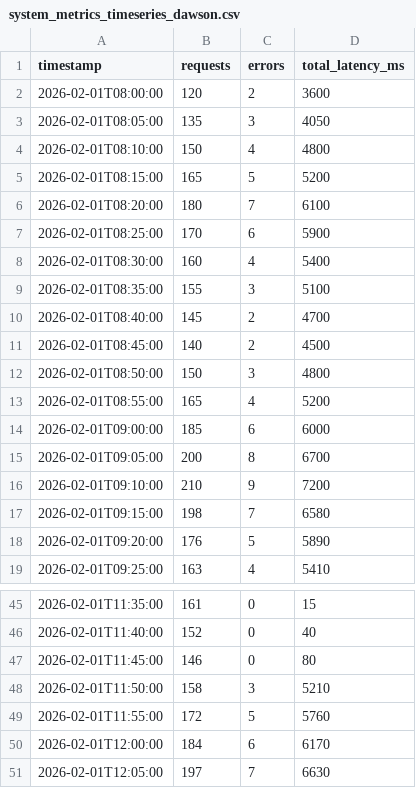
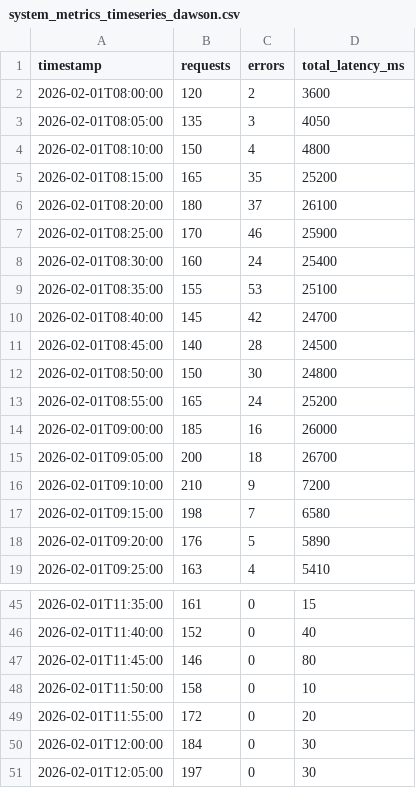
Before and after one commit to bjdawson23/cintel-04-rolling-monitoring, a CSV file: data/system_metrics_timeseries_dawson.csv, drawn as a sheet; only a part is shown, gaps mark what is left out.

```diff
--- a/data/system_metrics_timeseries_dawson.csv
+++ b/data/system_metrics_timeseries_dawson.csv
@@ -4,13 +4,13 @@ timestamp,requests,errors,total_latency_ms
 2026-02-01T08:10:00,150,4,4800
-2026-02-01T08:15:00,165,5,5200
-2026-02-01T08:20:00,180,7,6100
-2026-02-01T08:25:00,170,6,5900
-2026-02-01T08:30:00,160,4,5400
-2026-02-01T08:35:00,155,3,5100
-2026-02-01T08:40:00,145,2,4700
-2026-02-01T08:45:00,140,2,4500
-2026-02-01T08:50:00,150,3,4800
-2026-02-01T08:55:00,165,4,5200
-2026-02-01T09:00:00,185,6,6000
-2026-02-01T09:05:00,200,8,6700
+2026-02-01T08:15:00,165,35,25200
+2026-02-01T08:20:00,180,37,26100
+2026-02-01T08:25:00,170,46,25900
+2026-02-01T08:30:00,160,24,25400
+2026-02-01T08:35:00,155,53,25100
+2026-02-01T08:40:00,145,42,24700
+2026-02-01T08:45:00,140,28,24500
+2026-02-01T08:50:00,150,30,24800
+2026-02-01T08:55:00,165,24,25200
+2026-02-01T09:00:00,185,16,26000
+2026-02-01T09:05:00,200,18,26700
 2026-02-01T09:10:00,210,9,7200
@@ -47,5 +47,5 @@ timestamp,requests,errors,total_latency_ms
 2026-02-01T11:45:00,146,0,80
-2026-02-01T11:50:00,158,3,5210
-2026-02-01T11:55:00,172,5,5760
-2026-02-01T12:00:00,184,6,6170
-2026-02-01T12:05:00,197,7,6630
+2026-02-01T11:50:00,158,0,10
+2026-02-01T11:55:00,172,0,20
+2026-02-01T12:00:00,184,0,30
+2026-02-01T12:05:00,197,0,30
```
Also changed, not shown: artifacts/rolling_metrics_dawson.csv, 1 other file.
